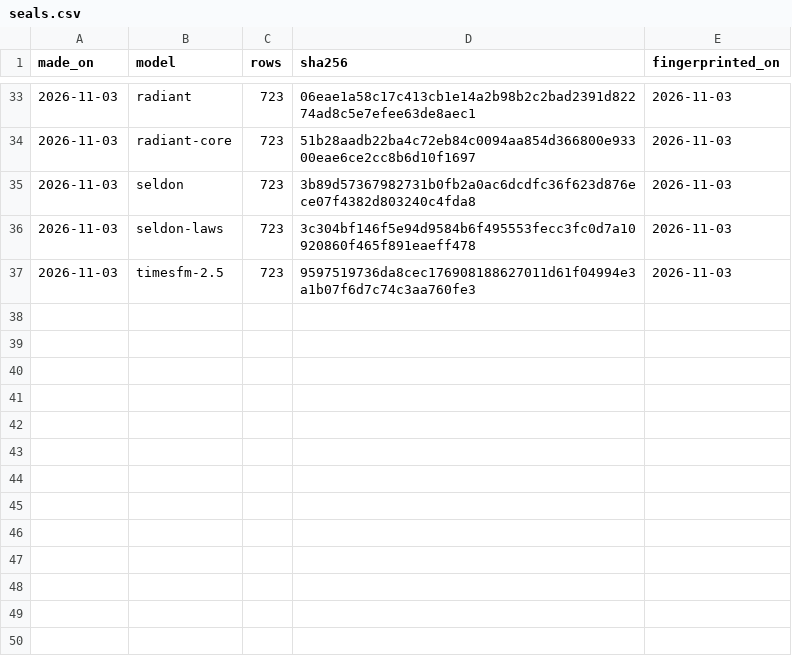
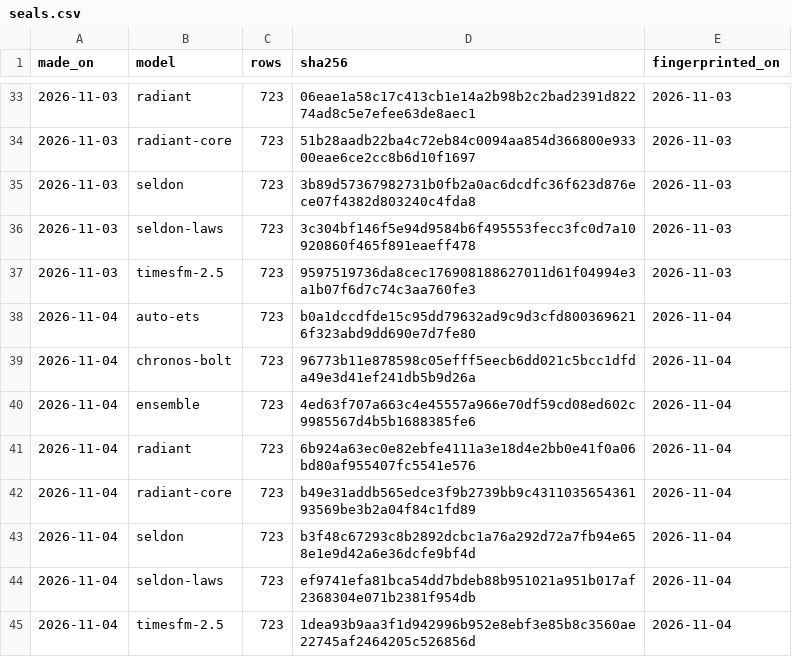
Before and after one commit to Normansrule/world-predictor, a CSV file: predictions/seals.csv, drawn as a sheet; only a part is shown, gaps mark what is left out; the diff names each change by its address in the sheet, - before the commit and + after, or states it on an @@ line.

```diff
--- a/predictions/seals.csv
+++ b/predictions/seals.csv
+row 38: 2026-11-04 | auto-ets | 723 | b0a1dccdfde15c95dd79632ad9c9d3cfd8003696216f323abd9dd690e7d7fe80 | 2026-11-04
+row 39: 2026-11-04 | chronos-bolt | 723 | 96773b11e878598c05efff5eecb6dd021c5bcc1dfda49e3d41ef241db5b9d26a | 2026-11-04
+row 40: 2026-11-04 | ensemble | 723 | 4ed63f707a663c4e45557a966e70df59cd08ed602c9985567d4b5b1688385fe6 | 2026-11-04
+row 41: 2026-11-04 | radiant | 723 | 6b924a63ec0e82ebfe4111a3e18d4e2bb0e41f0a06bd80af955407fc5541e576 | 2026-11-04
+row 42: 2026-11-04 | radiant-core | 723 | b49e31addb565edce3f9b2739bb9c431103565436193569be3b2a04f84c1fd89 | 2026-11-04
+row 43: 2026-11-04 | seldon | 723 | b3f48c67293c8b2892dcbc1a76a292d72a7fb94e658e1e9d42a6e36dcfe9bf4d | 2026-11-04
+row 44: 2026-11-04 | seldon-laws | 723 | ef9741efa81bca54dd7bdeb88b951021a951b017af2368304e071b2381f954db | 2026-11-04
+row 45: 2026-11-04 | timesfm-2.5 | 723 | 1dea93b9aa3f1d942996b952e8ebf3e85b8c3560ae22745af2464205c526856d | 2026-11-04
```
Also changed, not shown: predictions/event_seals.csv, predictions/vol_seals.csv, 56 other files.
